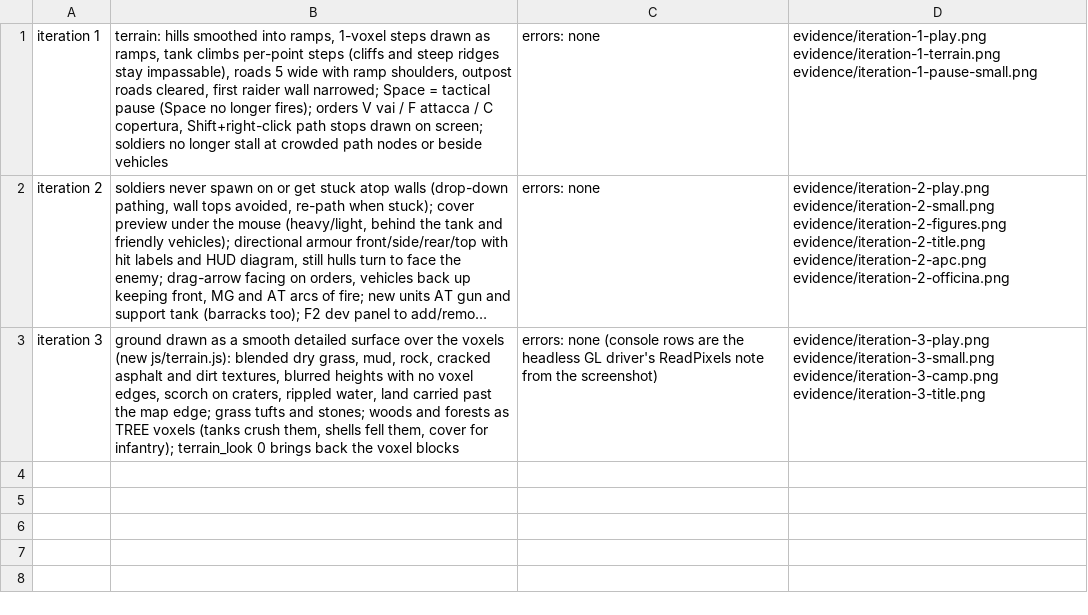
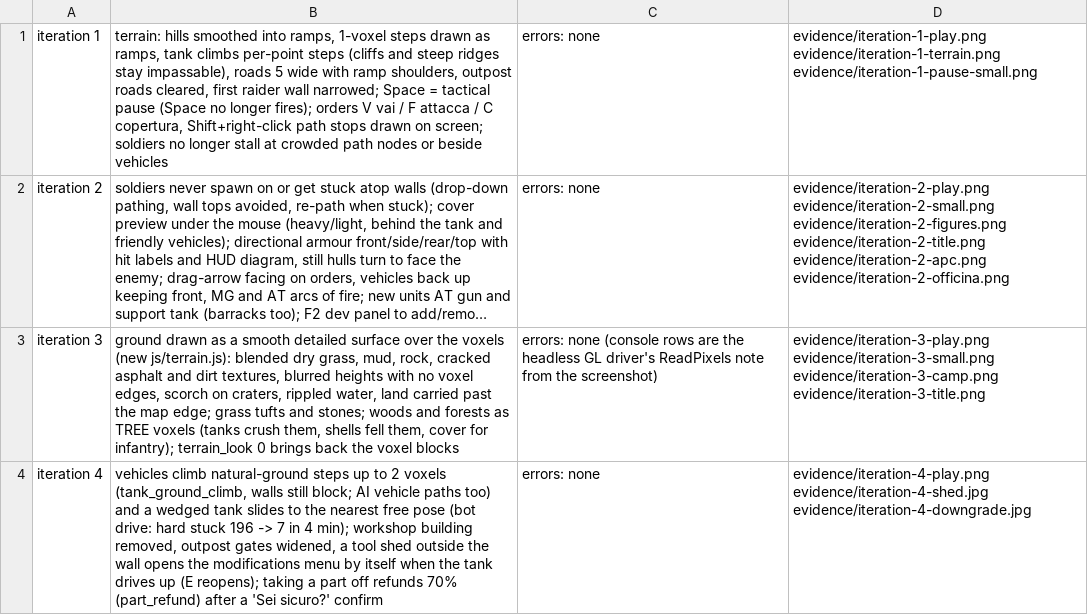
Before and after one commit to blackworm86/tank, a TSV file: prototypes/rustline-commander/evidence/changes.tsv, drawn as a sheet; long unchanged cells end in …; the diff names each change by its address in the sheet, - before the commit and + after, or states it on an @@ line.

Commit message:
iteration 4: added tool shed menu and 70% part refund; vehicles climb ground slopes and free themselves
Brief: design/game-brief.md

```diff
--- a/prototypes/rustline-commander/evidence/changes.tsv
+++ b/prototypes/rustline-commander/evidence/changes.tsv
+row 4: iteration 4 | vehicles climb natural-ground steps up to 2 voxels (tank_ground_climb, walls still block; AI vehicle paths too) and a wedged tank slides to the nearest free pose (bot drive: hard stuck 196 -> 7 in 4 min); workshop building removed, outpost gates widened, a tool shed outside the wall opens the modifications menu by itself when the tank drives up (E reopens); taking a part off refunds 70% (part_refund) after a 'Sei sicuro?' confirm | errors: none | evidence/iteration-4-play.png evidence/iteration-4-shed.jpg evidence/iteration-4-downgrade.jpg
```
Also changed, not shown: 11 other files.
